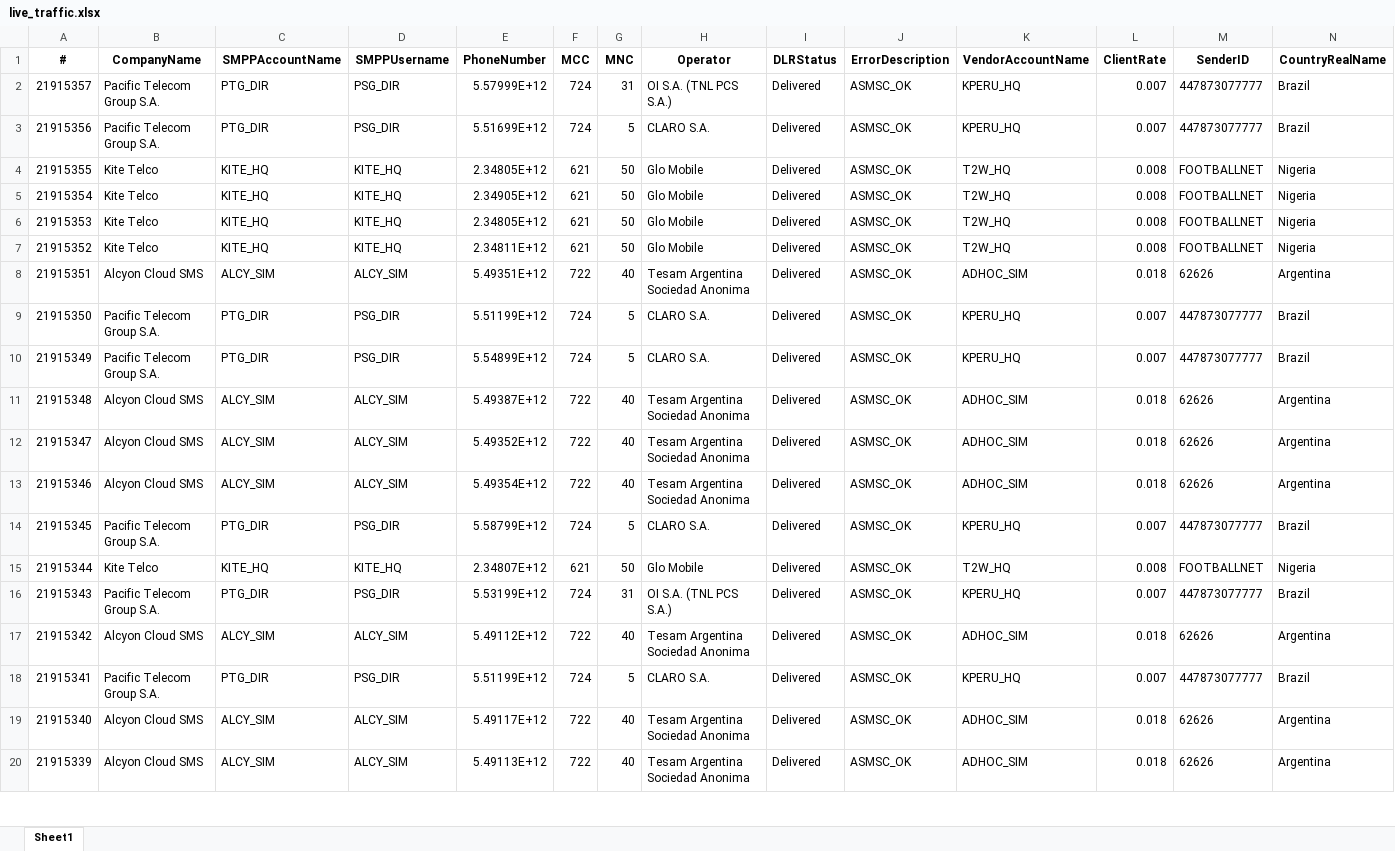
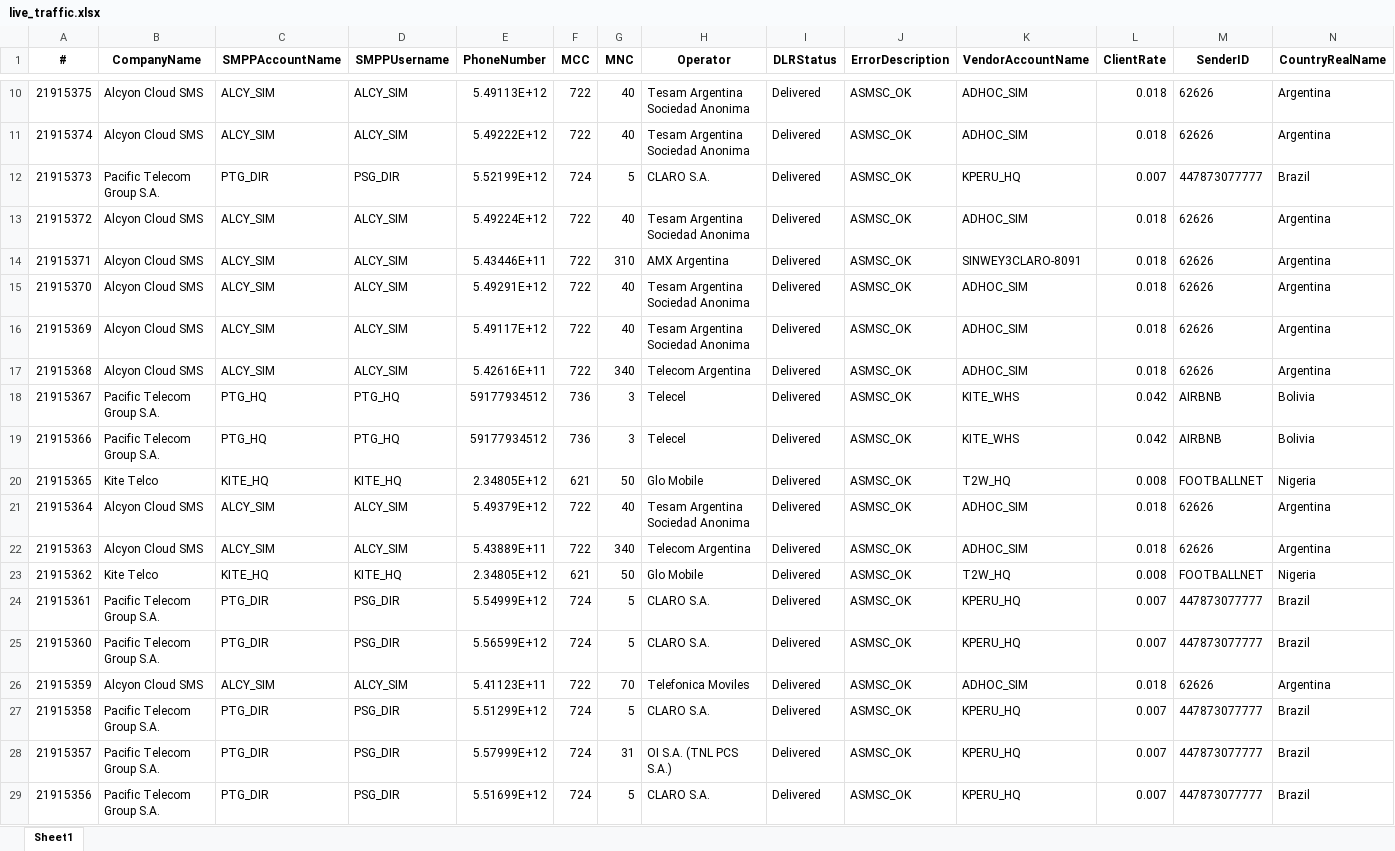
Before and after one commit to ricardosoto21/Teldash, an Excel workbook: datos/live_traffic.xlsx, sheet Sheet1, drawn as a sheet; only a part is shown, gaps mark what is left out; the shorter side is filled out with more unchanged rows; values as stored, in another font and other column widths than the file's, no borders; rows hold the shown columns only; the diff covers the shown part only; the diff names each change by its address in the sheet, - before the commit and + after, or states it on an @@ line.

Commit message:
📡 Update Live Traffic [Sun Apr  5 22:55:39 UTC 2026]

```diff
--- a/datos/live_traffic.xlsx (sheet Sheet1)
+++ b/datos/live_traffic.xlsx (sheet Sheet1)
+row 10: 21915375 | Alcyon Cloud SMS | ALCY_SIM | ALCY_SIM | 5.49113E+12 | 722 | 40 | Tesam Argentina Sociedad Anonima | Delivered | ASMSC_OK | ADHOC_SIM | 0.018 | 62626 | Argentina
+row 11: 21915374 | Alcyon Cloud SMS | ALCY_SIM | ALCY_SIM | 5.49222E+12 | 722 | 40 | Tesam Argentina Sociedad Anonima | Delivered | ASMSC_OK | ADHOC_SIM | 0.018 | 62626 | Argentina
+row 12: 21915373 | Pacific Telecom Group S.A. | PTG_DIR | PSG_DIR | 5.52199E+12 | 724 | 5 | CLARO S.A. | Delivered | ASMSC_OK | KPERU_HQ | 0.007 | 447873077777 | Brazil
+row 13: 21915372 | Alcyon Cloud SMS | ALCY_SIM | ALCY_SIM | 5.49224E+12 | 722 | 40 | Tesam Argentina Sociedad Anonima | Delivered | ASMSC_OK | ADHOC_SIM | 0.018 | 62626 | Argentina
+row 14: 21915371 | Alcyon Cloud SMS | ALCY_SIM | ALCY_SIM | 5.43446E+11 | 722 | 310 | AMX Argentina | Delivered | ASMSC_OK | SINWEY3CLARO-8091 | 0.018 | 62626 | Argentina
+row 15: 21915370 | Alcyon Cloud SMS | ALCY_SIM | ALCY_SIM | 5.49291E+12 | 722 | 40 | Tesam Argentina Sociedad Anonima | Delivered | ASMSC_OK | ADHOC_SIM | 0.018 | 62626 | Argentina
+row 16: 21915369 | Alcyon Cloud SMS | ALCY_SIM | ALCY_SIM | 5.49117E+12 | 722 | 40 | Tesam Argentina Sociedad Anonima | Delivered | ASMSC_OK | ADHOC_SIM | 0.018 | 62626 | Argentina
+row 17: 21915368 | Alcyon Cloud SMS | ALCY_SIM | ALCY_SIM | 5.42616E+11 | 722 | 340 | Telecom Argentina | Delivered | ASMSC_OK | ADHOC_SIM | 0.018 | 62626 | Argentina
+row 18: 21915367 | Pacific Telecom Group S.A. | PTG_HQ | PTG_HQ | 59177934512 | 736 | 3 | Telecel | Delivered | ASMSC_OK | KITE_WHS | 0.042 | AIRBNB | Bolivia
+row 19: 21915366 | Pacific Telecom Group S.A. | PTG_HQ | PTG_HQ | 59177934512 | 736 | 3 | Telecel | Delivered | ASMSC_OK | KITE_WHS | 0.042 | AIRBNB | Bolivia
+row 20: 21915365 | Kite Telco | KITE_HQ | KITE_HQ | 2.34805E+12 | 621 | 50 | Glo Mobile | Delivered | ASMSC_OK | T2W_HQ | 0.008 | FOOTBALLNET | Nigeria
+row 21: 21915364 | Alcyon Cloud SMS | ALCY_SIM | ALCY_SIM | 5.49379E+12 | 722 | 40 | Tesam Argentina Sociedad Anonima | Delivered | ASMSC_OK | ADHOC_SIM | 0.018 | 62626 | Argentina
+row 22: 21915363 | Alcyon Cloud SMS | ALCY_SIM | ALCY_SIM | 5.43889E+11 | 722 | 340 | Telecom Argentina | Delivered | ASMSC_OK | ADHOC_SIM | 0.018 | 62626 | Argentina
+row 23: 21915362 | Kite Telco | KITE_HQ | KITE_HQ | 2.34805E+12 | 621 | 50 | Glo Mobile | Delivered | ASMSC_OK | T2W_HQ | 0.008 | FOOTBALLNET | Nigeria
+row 24: 21915361 | Pacific Telecom Group S.A. | PTG_DIR | PSG_DIR | 5.54999E+12 | 724 | 5 | CLARO S.A. | Delivered | ASMSC_OK | KPERU_HQ | 0.007 | 447873077777 | Brazil
+row 25: 21915360 | Pacific Telecom Group S.A. | PTG_DIR | PSG_DIR | 5.56599E+12 | 724 | 5 | CLARO S.A. | Delivered | ASMSC_OK | KPERU_HQ | 0.007 | 447873077777 | Brazil
+row 26: 21915359 | Alcyon Cloud SMS | ALCY_SIM | ALCY_SIM | 5.41123E+11 | 722 | 70 | Telefonica Moviles | Delivered | ASMSC_OK | ADHOC_SIM | 0.018 | 62626 | Argentina
+row 27: 21915358 | Pacific Telecom Group S.A. | PTG_DIR | PSG_DIR | 5.51299E+12 | 724 | 5 | CLARO S.A. | Delivered | ASMSC_OK | KPERU_HQ | 0.007 | 447873077777 | Brazil
```
Also changed, not shown: 8 added rows, 25 removed rows and 2 moved rows elsewhere in this sheet.
